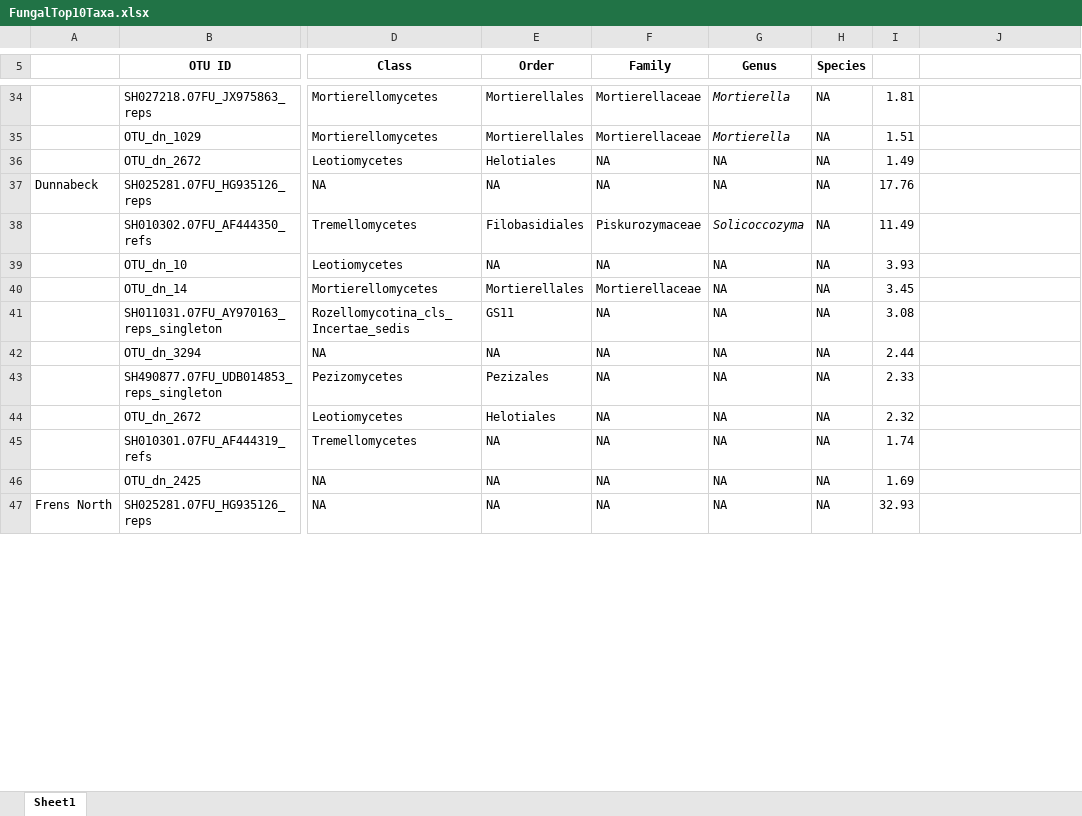
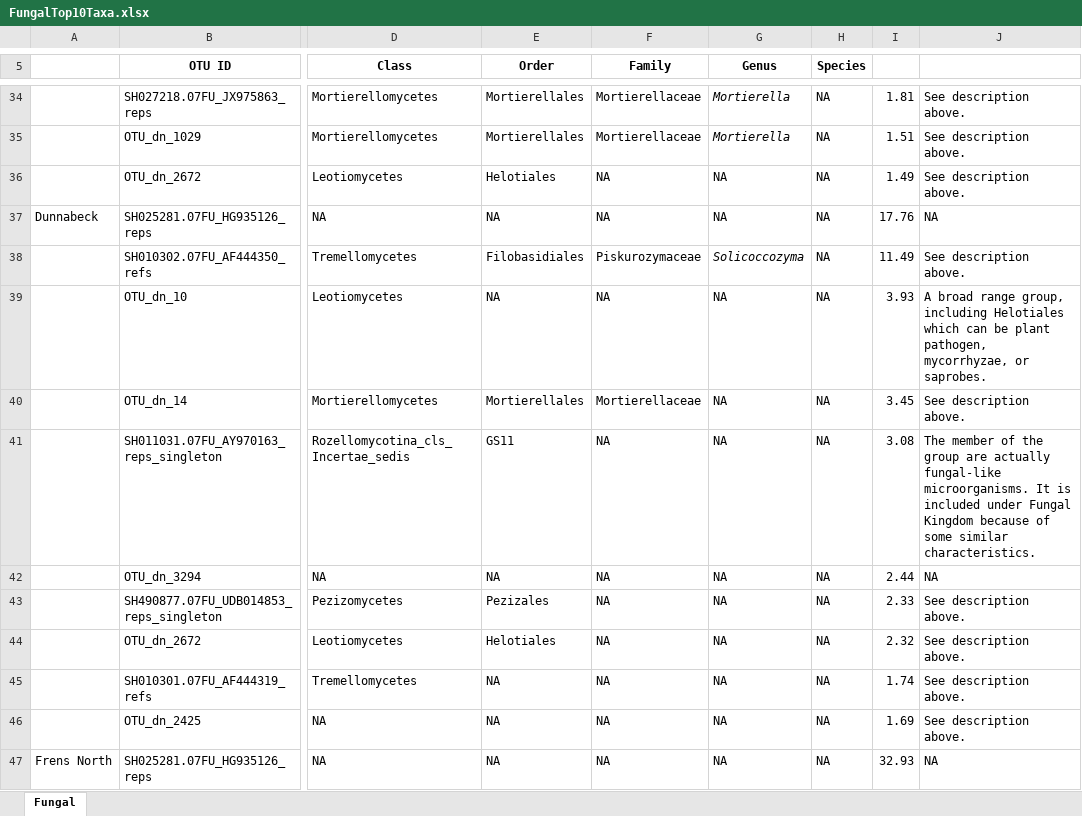
Before and after one commit to ShadeLab/apple_replant, an Excel workbook: ITS_analysis/FungalTop10Taxa.xlsx, sheet Fungal, drawn as a sheet; only a part is shown, gaps mark what is left out; values as stored, in another font and other column widths than the file's, no borders; the diff covers the shown part only; the diff names each change by its address in the sheet, - before the commit and + after, or states it on an @@ line.

```diff
--- a/ITS_analysis/FungalTop10Taxa.xlsx (sheet Fungal)
+++ b/ITS_analysis/FungalTop10Taxa.xlsx (sheet Fungal)
-sheet tab: Sheet1
+sheet tab: Fungal
-J34:J36: (empty)
+J34:J36: See description above.
-J37: (empty)
+J37: NA
-J38: (empty)
+J38: See description above.
-J39: (empty)
+J39: A broad range group, including Helotiales which can be plant pathogen, mycorrhyzae, or saprobes.
-J40: (empty)
+J40: See description above.
-J41: (empty)
+J41: The member of the group are actually fungal-like microorganisms. It is included under Fungal Kingdom because of some similar characteristics.
-J42: (empty)
+J42: NA
-J43:J46: (empty)
+J43:J46: See description above.
-J47: (empty)
+J47: NA
```
Also changed, not shown: 196 edited cells elsewhere in this sheet.
